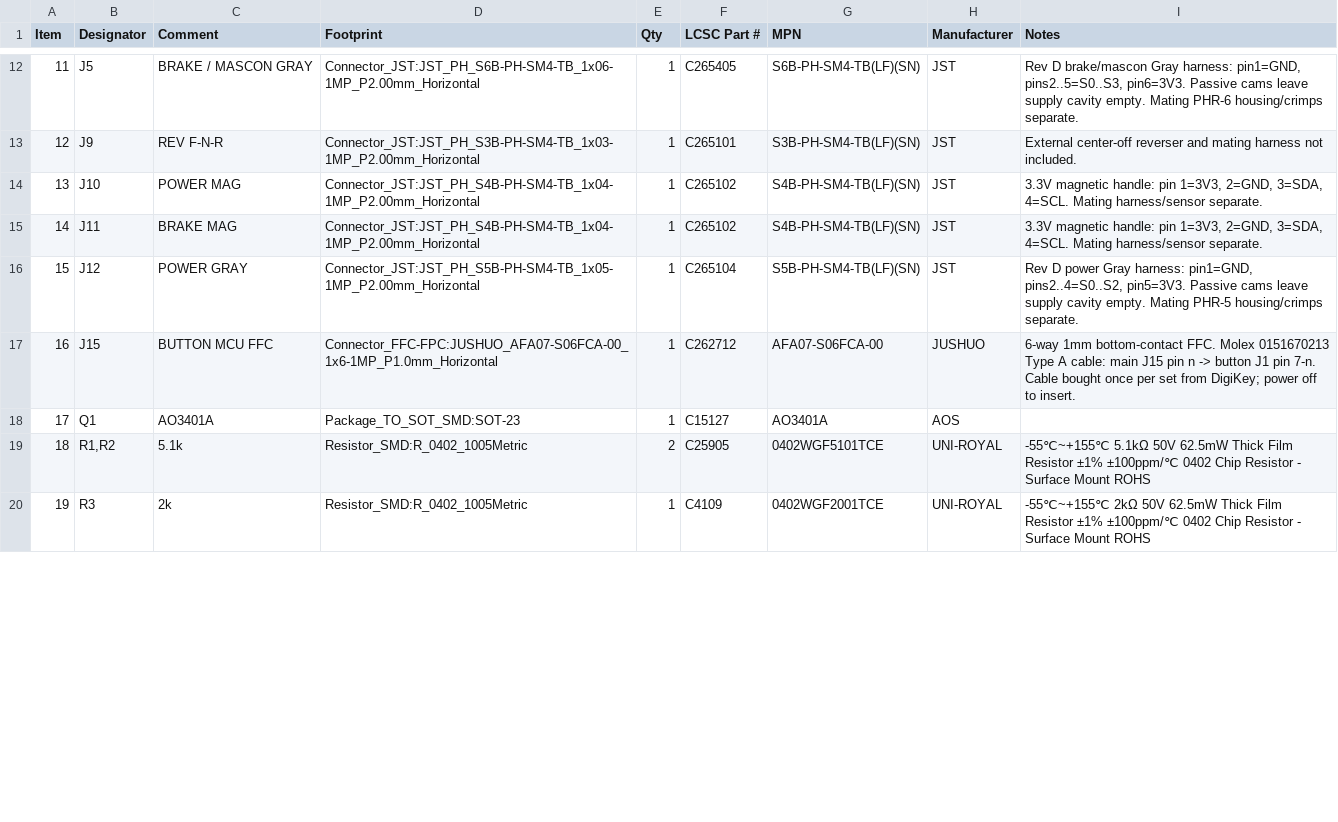
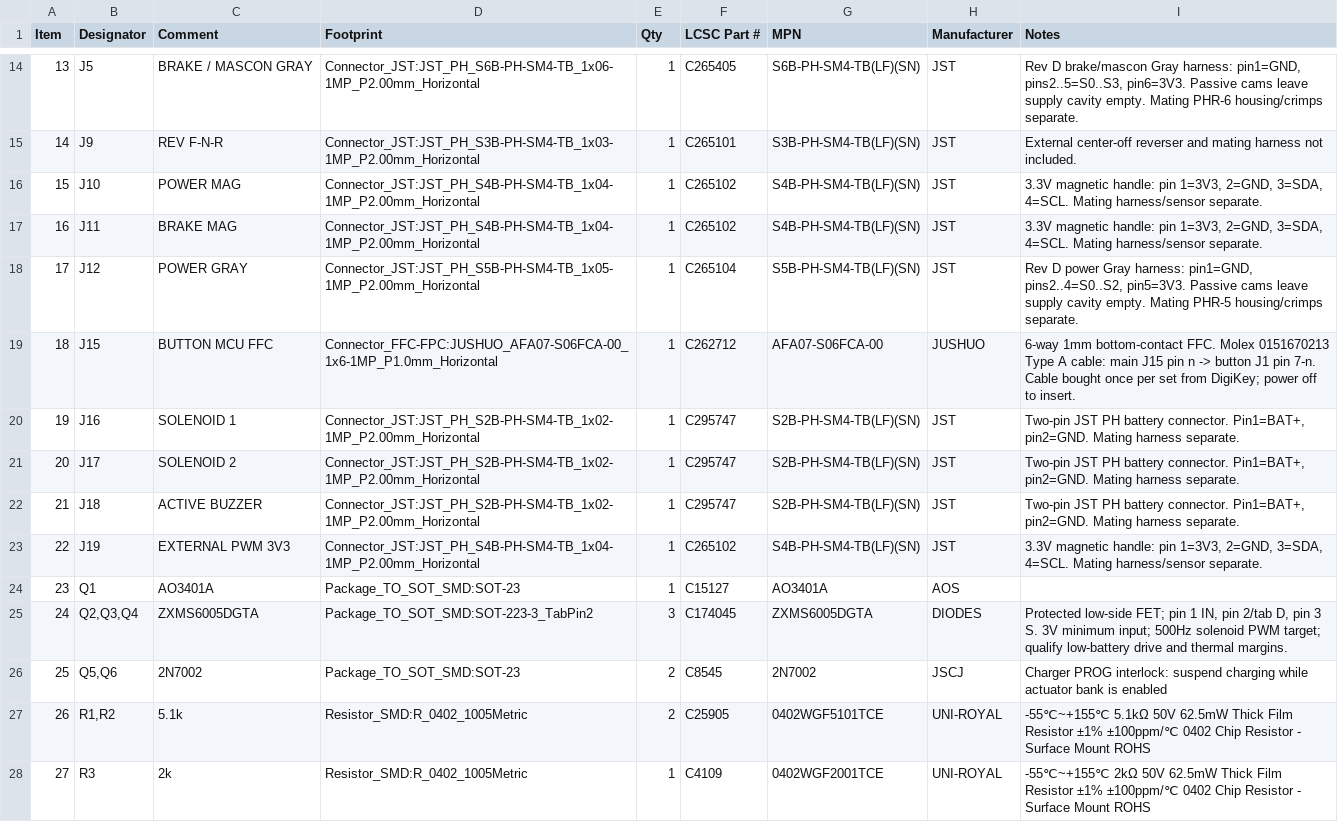
Before and after one commit to theatrus/notchdeck, a CSV file: hardware/notchdeck-one/bom/jlcpcb-bom.csv, drawn as a sheet; only a part is shown, gaps mark what is left out; the diff covers the shown part only; the diff names each change by its address in the sheet, - before the commit and + after, or states it on an @@ line.

```diff
--- a/hardware/notchdeck-one/bom/jlcpcb-bom.csv
+++ b/hardware/notchdeck-one/bom/jlcpcb-bom.csv
@@ column A (Item) renumbered between rows 7 and 44 @@
+row 20: 19 | J16 | SOLENOID 1 | Connector_JST:JST_PH_S2B-PH-SM4-TB_1x02-1MP_P2.00mm_Horizontal | 1 | C295747 | S2B-PH-SM4-TB(LF)(SN) | JST | Two-pin JST PH battery connector. Pin1=BAT+, pin2=GND. Mating harness separate.
+row 21: 20 | J17 | SOLENOID 2 | Connector_JST:JST_PH_S2B-PH-SM4-TB_1x02-1MP_P2.00mm_Horizontal | 1 | C295747 | S2B-PH-SM4-TB(LF)(SN) | JST | Two-pin JST PH battery connector. Pin1=BAT+, pin2=GND. Mating harness separate.
+row 22: 21 | J18 | ACTIVE BUZZER | Connector_JST:JST_PH_S2B-PH-SM4-TB_1x02-1MP_P2.00mm_Horizontal | 1 | C295747 | S2B-PH-SM4-TB(LF)(SN) | JST | Two-pin JST PH battery connector. Pin1=BAT+, pin2=GND. Mating harness separate.
+row 23: 22 | J19 | EXTERNAL PWM 3V3 | Connector_JST:JST_PH_S4B-PH-SM4-TB_1x04-1MP_P2.00mm_Horizontal | 1 | C265102 | S4B-PH-SM4-TB(LF)(SN) | JST | 3.3V magnetic handle: pin 1=3V3, 2=GND, 3=SDA, 4=SCL. Mating harness/sensor separate.
+row 25: 24 | Q2,Q3,Q4 | ZXMS6005DGTA | Package_TO_SOT_SMD:SOT-223-3_TabPin2 | 3 | C174045 | ZXMS6005DGTA | DIODES | Protected low-side FET; pin 1 IN, pin 2/tab D, pin 3 S. 3V minimum input; 500Hz solenoid PWM target; qualify low-battery drive and thermal margins.
+row 26: 25 | Q5,Q6 | 2N7002 | Package_TO_SOT_SMD:SOT-23 | 2 | C8545 | 2N7002 | JSCJ | Charger PROG interlock: suspend charging while actuator bank is enabled
```
Also changed, not shown: 4 added rows and 10 edited cells elsewhere in this file, hardware/jlcpcb-five-set-stock.csv, hardware/notchdeck-one/bom/bom.csv, 30 other files.
